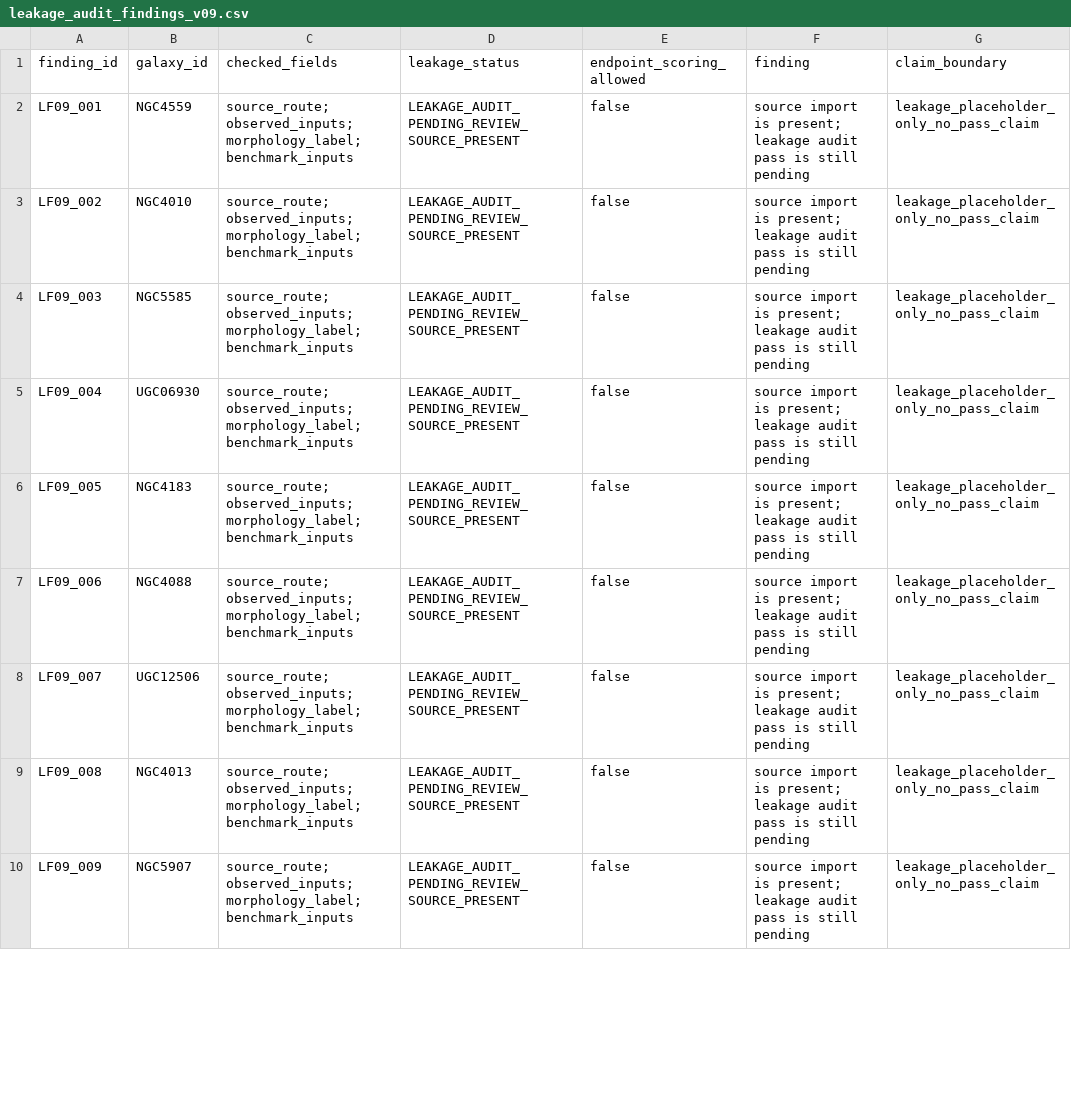
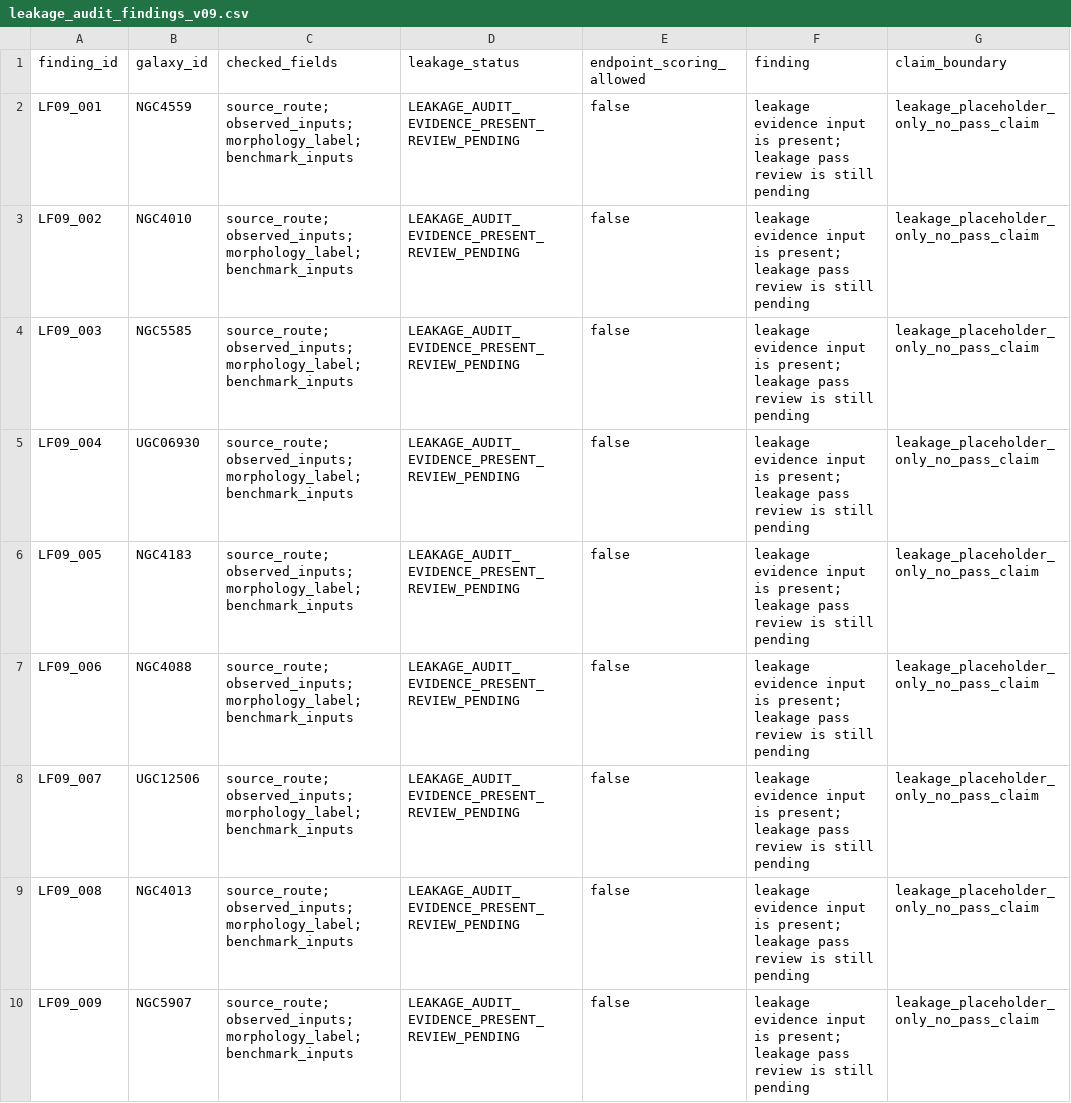
Before and after one commit to tau-core-research/tau-core-galaxy-dark-sector-decision-paper11, a CSV file: data/derived/leakage_audit_findings_v09.csv, drawn as a sheet; only a part is shown; the diff covers the shown part only.

```diff
--- a/data/derived/leakage_audit_findings_v09.csv
+++ b/data/derived/leakage_audit_findings_v09.csv
@@ -1,10 +1,10 @@
 finding_id,galaxy_id,checked_fields,leakage_status,endpoint_scoring_allowed,finding,claim_boundary
-LF09_001,NGC4559,source_route;observed_inputs;morphology_label;benchmark_inputs,LEAKAGE_AUDIT_PENDING_REVIEW_SOURCE_PRESENT,false,source import is present; leakage audit pass is still pending,leakage_placeholder_only_no_pass_claim
-LF09_002,NGC4010,source_route;observed_inputs;morphology_label;benchmark_inputs,LEAKAGE_AUDIT_PENDING_REVIEW_SOURCE_PRESENT,false,source import is present; leakage audit pass is still pending,leakage_placeholder_only_no_pass_claim
-LF09_003,NGC5585,source_route;observed_inputs;morphology_label;benchmark_inputs,LEAKAGE_AUDIT_PENDING_REVIEW_SOURCE_PRESENT,false,source import is present; leakage audit pass is still pending,leakage_placeholder_only_no_pass_claim
-LF09_004,UGC06930,source_route;observed_inputs;morphology_label;benchmark_inputs,LEAKAGE_AUDIT_PENDING_REVIEW_SOURCE_PRESENT,false,source import is present; leakage audit pass is still pending,leakage_placeholder_only_no_pass_claim
-LF09_005,NGC4183,source_route;observed_inputs;morphology_label;benchmark_inputs,LEAKAGE_AUDIT_PENDING_REVIEW_SOURCE_PRESENT,false,source import is present; leakage audit pass is still pending,leakage_placeholder_only_no_pass_claim
-LF09_006,NGC4088,source_route;observed_inputs;morphology_label;benchmark_inputs,LEAKAGE_AUDIT_PENDING_REVIEW_SOURCE_PRESENT,false,source import is present; leakage audit pass is still pending,leakage_placeholder_only_no_pass_claim
-LF09_007,UGC12506,source_route;observed_inputs;morphology_label;benchmark_inputs,LEAKAGE_AUDIT_PENDING_REVIEW_SOURCE_PRESENT,false,source import is present; leakage audit pass is still pending,leakage_placeholder_only_no_pass_claim
-LF09_008,NGC4013,source_route;observed_inputs;morphology_label;benchmark_inputs,LEAKAGE_AUDIT_PENDING_REVIEW_SOURCE_PRESENT,false,source import is present; leakage audit pass is still pending,leakage_placeholder_only_no_pass_claim
-LF09_009,NGC5907,source_route;observed_inputs;morphology_label;benchmark_inputs,LEAKAGE_AUDIT_PENDING_REVIEW_SOURCE_PRESENT,false,source import is present; leakage audit pass is still pending,leakage_placeholder_only_no_pass_claim
+LF09_001,NGC4559,source_route;observed_inputs;morphology_label;benchmark_inputs,LEAKAGE_AUDIT_EVIDENCE_PRESENT_REVIEW_PENDING,false,leakage evidence input is present; leakage pass review is still pending,leakage_placeholder_only_no_pass_claim
+LF09_002,NGC4010,source_route;observed_inputs;morphology_label;benchmark_inputs,LEAKAGE_AUDIT_EVIDENCE_PRESENT_REVIEW_PENDING,false,leakage evidence input is present; leakage pass review is still pending,leakage_placeholder_only_no_pass_claim
+LF09_003,NGC5585,source_route;observed_inputs;morphology_label;benchmark_inputs,LEAKAGE_AUDIT_EVIDENCE_PRESENT_REVIEW_PENDING,false,leakage evidence input is present; leakage pass review is still pending,leakage_placeholder_only_no_pass_claim
+LF09_004,UGC06930,source_route;observed_inputs;morphology_label;benchmark_inputs,LEAKAGE_AUDIT_EVIDENCE_PRESENT_REVIEW_PENDING,false,leakage evidence input is present; leakage pass review is still pending,leakage_placeholder_only_no_pass_claim
+LF09_005,NGC4183,source_route;observed_inputs;morphology_label;benchmark_inputs,LEAKAGE_AUDIT_EVIDENCE_PRESENT_REVIEW_PENDING,false,leakage evidence input is present; leakage pass review is still pending,leakage_placeholder_only_no_pass_claim
+LF09_006,NGC4088,source_route;observed_inputs;morphology_label;benchmark_inputs,LEAKAGE_AUDIT_EVIDENCE_PRESENT_REVIEW_PENDING,false,leakage evidence input is present; leakage pass review is still pending,leakage_placeholder_only_no_pass_claim
+LF09_007,UGC12506,source_route;observed_inputs;morphology_label;benchmark_inputs,LEAKAGE_AUDIT_EVIDENCE_PRESENT_REVIEW_PENDING,false,leakage evidence input is present; leakage pass review is still pending,leakage_placeholder_only_no_pass_claim
+LF09_008,NGC4013,source_route;observed_inputs;morphology_label;benchmark_inputs,LEAKAGE_AUDIT_EVIDENCE_PRESENT_REVIEW_PENDING,false,leakage evidence input is present; leakage pass review is still pending,leakage_placeholder_only_no_pass_claim
+LF09_009,NGC5907,source_route;observed_inputs;morphology_label;benchmark_inputs,LEAKAGE_AUDIT_EVIDENCE_PRESENT_REVIEW_PENDING,false,leakage evidence input is present; leakage pass review is still pending,leakage_placeholder_only_no_pass_claim
```
Also changed, not shown: 18 edited cells elsewhere in this file, data/derived/post_writer_frontier_evidence_acceptance_recheck_v42.csv, data/derived/post_writer_leakage_audit_recheck_v37.csv, 33 other files.
